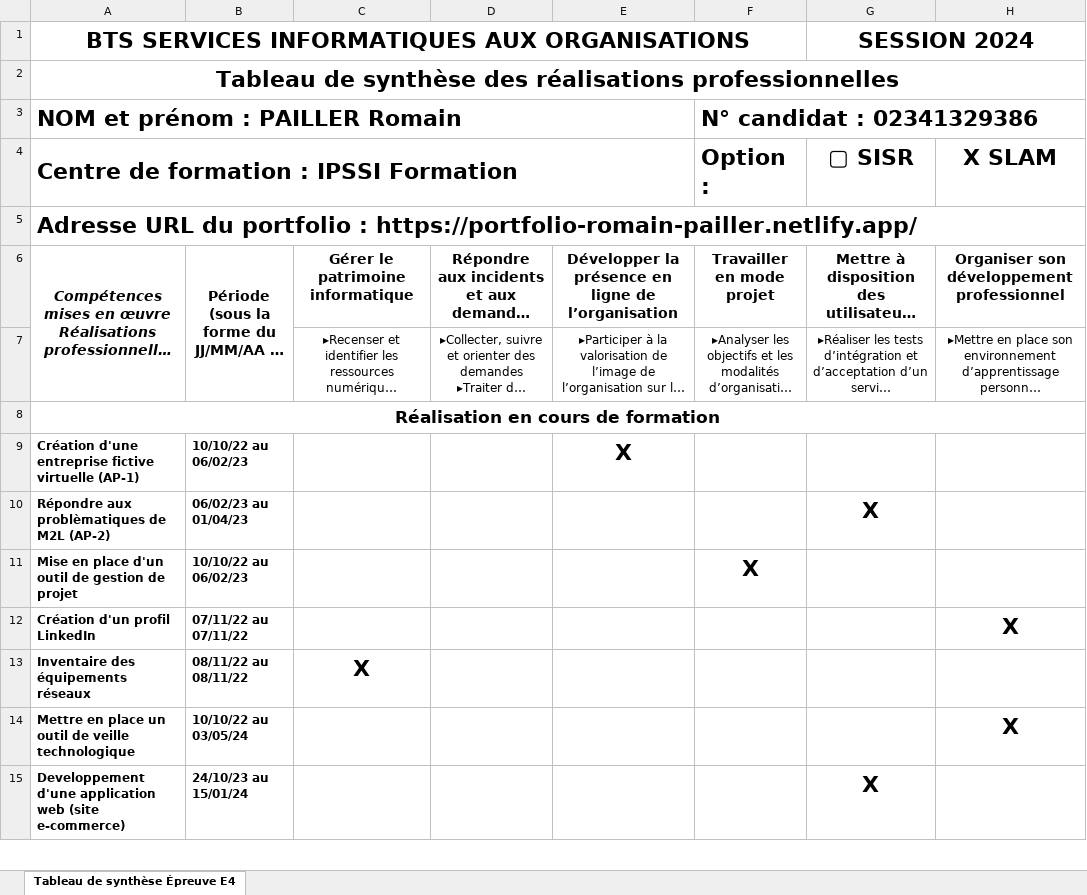
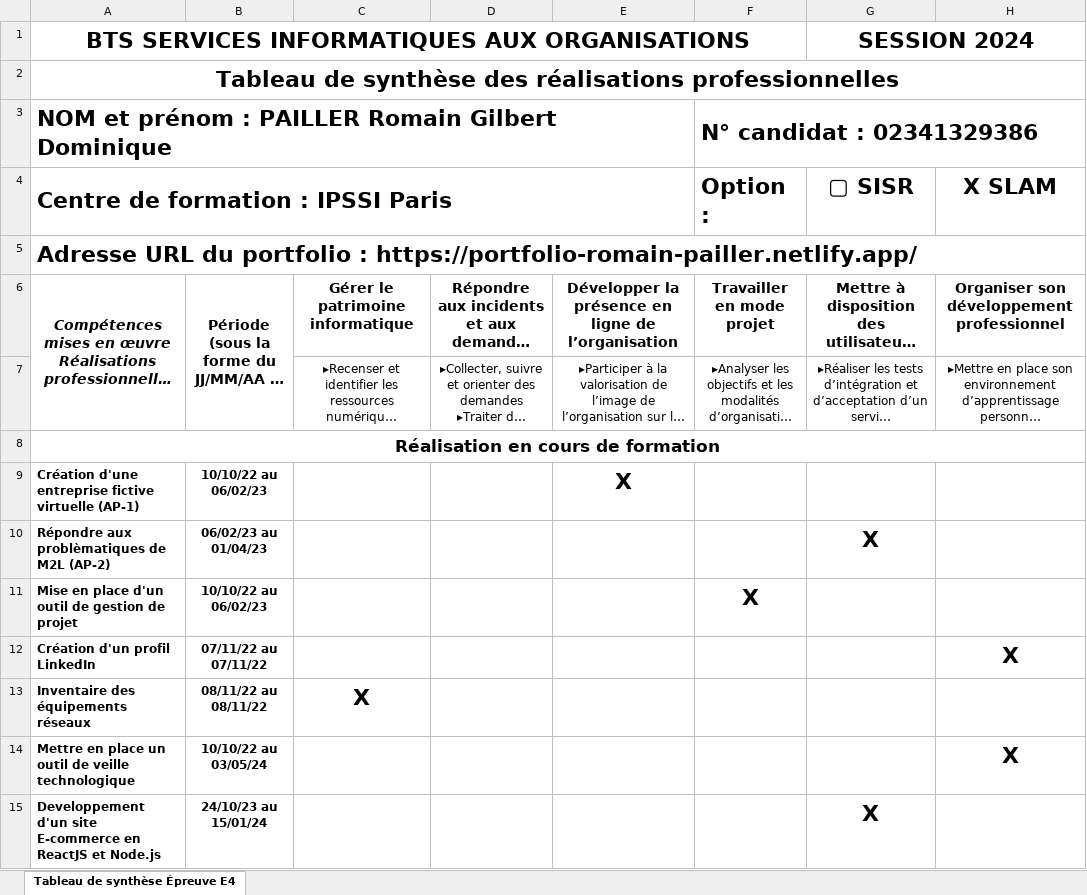
Before and after one commit to Romain-Pailler/portfolio-2023, an Excel workbook: src/assets/portfolio/Tableau-de-synthese-E4.xlsx, sheet Tableau de synthèse Épreuve E4, drawn as a sheet; only a part is shown; long unchanged cells end in …; values as stored, in another font and other column widths than the file's, no borders; the diff covers the shown part only; the diff names each change by its address in the sheet, - before the commit and + after, or states it on an @@ line.

```diff
--- a/src/assets/portfolio/Tableau-de-synthese-E4.xlsx (sheet Tableau de synthèse Épreuve E4)
+++ b/src/assets/portfolio/Tableau-de-synthese-E4.xlsx (sheet Tableau de synthèse Épreuve E4)
-A3: NOM et prénom : PAILLER Romain
+A3: NOM et prénom : PAILLER Romain Gilbert Dominique
-A4: Centre de formation : IPSSI Formation
+A4: Centre de formation : IPSSI Paris
-B9:B15 alignment: left
+B9:B15 alignment: center
-A15: Developpement d'une application web (site e-commerce)
+A15: Developpement d'un site E-commerce en ReactJS et Node.js
```
Also changed, not shown: 3 added rows, 5 removed rows, 5 edited cells and cell formats elsewhere in this sheet, 3 other files.
